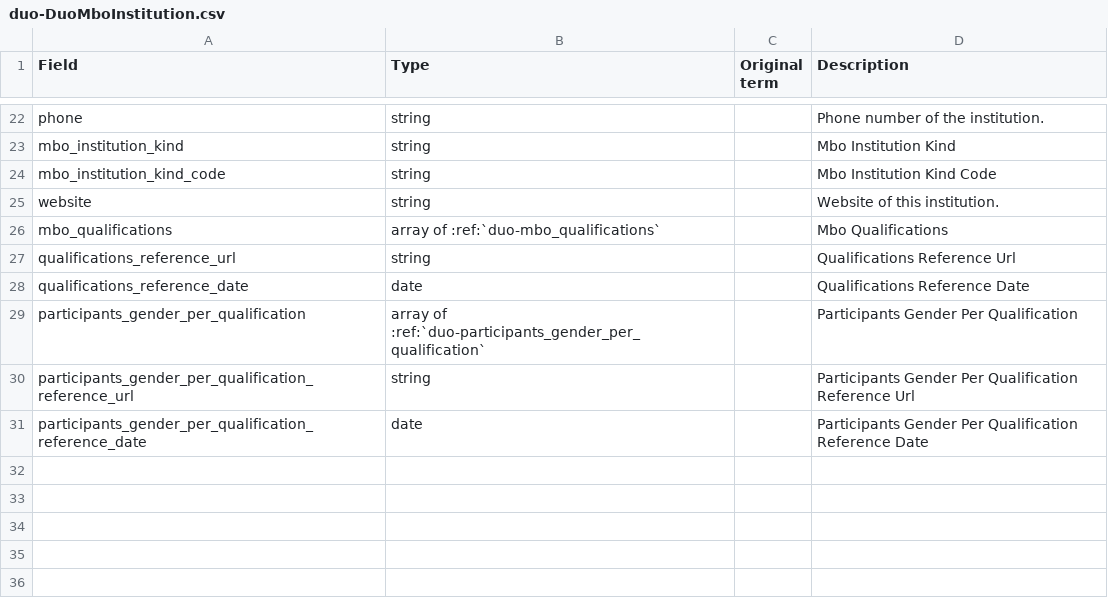
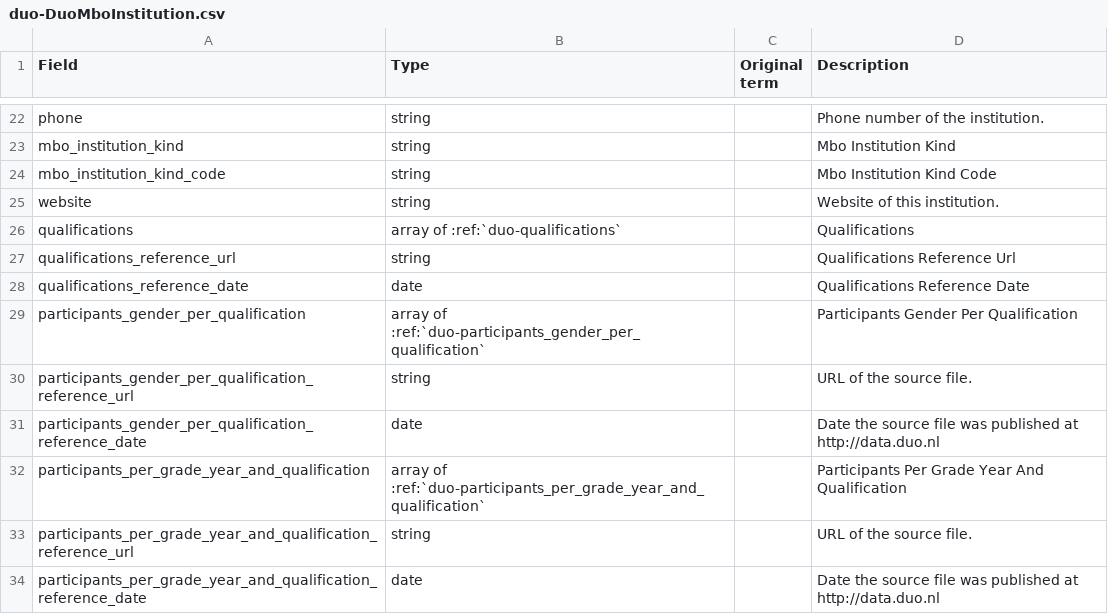
Before and after one commit to openstate/openonderwijsdata-api, a CSV file: documentation/rst/tables/duo-DuoMboInstitution.csv, drawn as a sheet; only a part is shown, gaps mark what is left out.

Commit message:
Fixed duo dataset reference_year bug; Added duo mbo > Onderwijsdeelnemers per instelling, bestuur, gemeente, kenniscentrum, sector, bedrijfstak, type mbo, opleiding, verblijfsjaar

```diff
--- a/documentation/rst/tables/duo-DuoMboInstitution.csv
+++ b/documentation/rst/tables/duo-DuoMboInstitution.csv
@@ -25,3 +25,3 @@ Field,Type,Original term,Description
 "website","string","","Website of this institution."
-"mbo_qualifications","array of :ref:`duo-mbo_qualifications`","","Mbo Qualifications"
+"qualifications","array of :ref:`duo-qualifications`","","Qualifications"
 "qualifications_reference_url","string","","Qualifications Reference Url"
@@ -29,3 +29,6 @@ Field,Type,Original term,Description
 "participants_gender_per_qualification","array of :ref:`duo-participants_gender_per_qualification`","","Participants Gender Per Qualification"
-"participants_gender_per_qualification_reference_url","string","","Participants Gender Per Qualification Reference Url"
-"participants_gender_per_qualification_reference_date","date","","Participants Gender Per Qualification Reference Date"
+"participants_gender_per_qualification_reference_url","string","","URL of the source file."
+"participants_gender_per_qualification_reference_date","date","","Date the source file was published at http://data.duo.nl"
+"participants_per_grade_year_and_qualification","array of :ref:`duo-participants_per_grade_year_and_qualification`","","Participants Per Grade Year And Qualification"
+"participants_per_grade_year_and_qualification_reference_url","string","","URL of the source file."
+"participants_per_grade_year_and_qualification_reference_date","date","","Date the source file was published at http://data.duo.nl"
```
Also changed, not shown: documentation/rst/tables/duo-participants_gender_per_qualification.csv, documentation/rst/tables/duo-qualifications.csv, 4 other files.
